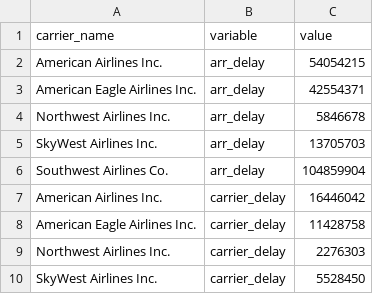
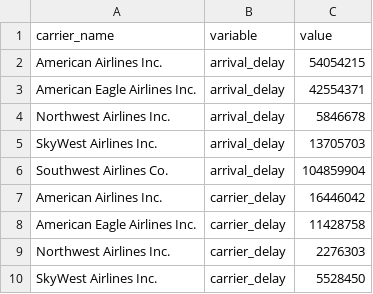
Before and after one commit to HuongIvyNguyen/flight_performance, a CSV file: data/most_common_delay_cause.csv, drawn as a sheet; only a part is shown.

```diff
--- a/data/most_common_delay_cause.csv
+++ b/data/most_common_delay_cause.csv
@@ -1,7 +1,7 @@
 "carrier_name","variable","value"
-"American Airlines Inc.","arr_delay",54054215
-"American Eagle Airlines Inc.","arr_delay",42554371
-"Northwest Airlines Inc.","arr_delay",5846678
-"SkyWest Airlines Inc.","arr_delay",13705703
-"Southwest Airlines Co.","arr_delay",104859904
+"American Airlines Inc.","arrival_delay",54054215
+"American Eagle Airlines Inc.","arrival_delay",42554371
+"Northwest Airlines Inc.","arrival_delay",5846678
+"SkyWest Airlines Inc.","arrival_delay",13705703
+"Southwest Airlines Co.","arrival_delay",104859904
 "American Airlines Inc.","carrier_delay",16446042
```
Also changed, not shown: 13 other files.
